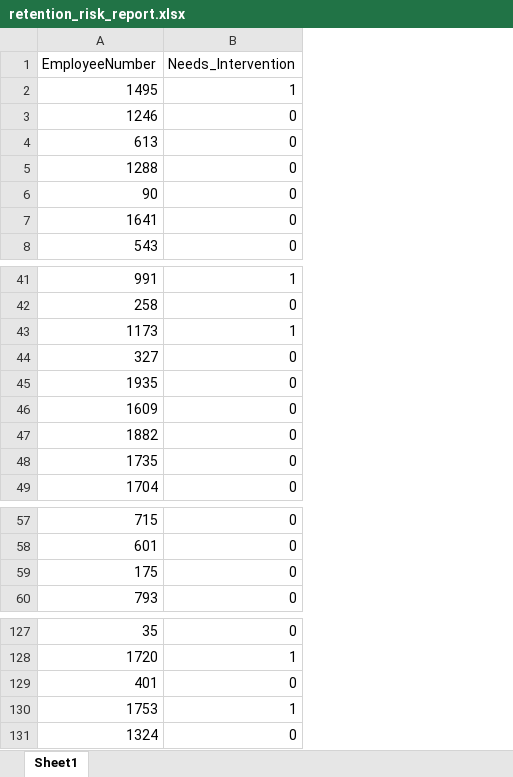
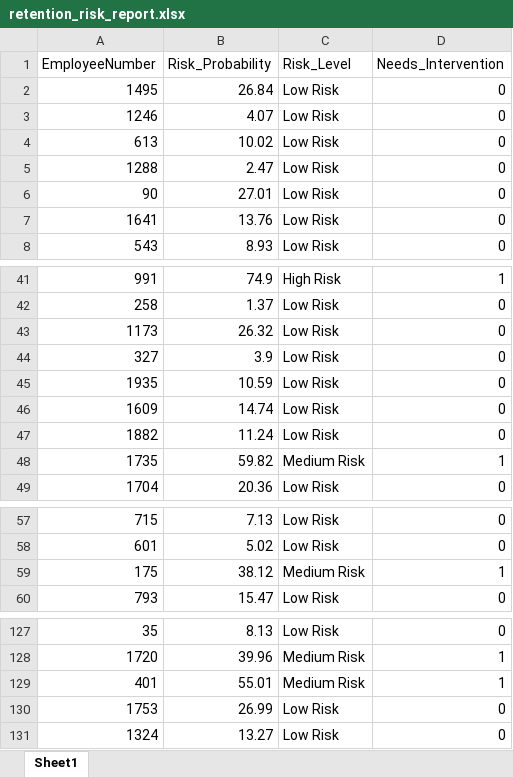
Before and after one commit to TanishaJain22/HR-Employee-Intervention-Predictor, an Excel workbook: retention_risk_report.xlsx, sheet Sheet1, drawn as a sheet; only a part is shown, gaps mark what is left out; values as stored, in another font and other column widths than the file's, no cell formats; addresses are those after the commit; the diff covers the shown part only; the diff names each change by its address in the sheet, - before the commit and + after, or states it on an @@ line.

Commit message:
HR Employee Flight Risk - Complete project

```diff
--- a/retention_risk_report.xlsx (sheet Sheet1)
+++ b/retention_risk_report.xlsx (sheet Sheet1)
+column B (Risk_Probability), rows 2-8: 26.84 | 4.07 | 10.02 | 2.47 | 27.01 | 13.76 | 8.93; rows 41-49: 74.9 | 1.37 | 26.32 | 3.9 | 10.59 | 14.74 | 11.24 | 59.82 | 20.36; rows 57-60: 7.13 | 5.02 | 38.12 | 15.47; rows 127-131: 8.13 | 39.96 | 55.01 | 26.99 | 13.27
+column C (Risk_Level), rows 2-8: all Low Risk; rows 41-49: High Risk | Low Risk | Low Risk | Low Risk | Low Risk | Low Risk | Low Risk | Medium Risk | Low Risk; rows 57-60: Low Risk | Low Risk | Medium Risk | Low Risk; rows 127-131: Low Risk | Medium Risk | Medium Risk | Low Risk | Low Risk
-D2 (Needs_Intervention): 1
+D2 (Needs_Intervention): 0
-D43 (Needs_Intervention): 1
+D43 (Needs_Intervention): 0
-D48 (Needs_Intervention): 0
+D48 (Needs_Intervention): 1
-D59 (Needs_Intervention): 0
+D59 (Needs_Intervention): 1
-D129 (Needs_Intervention): 0
+D129 (Needs_Intervention): 1
-D130 (Needs_Intervention): 1
+D130 (Needs_Intervention): 0
```
Also changed, not shown: 10 edited cells elsewhere in this sheet, cell formats, 5 other files.
